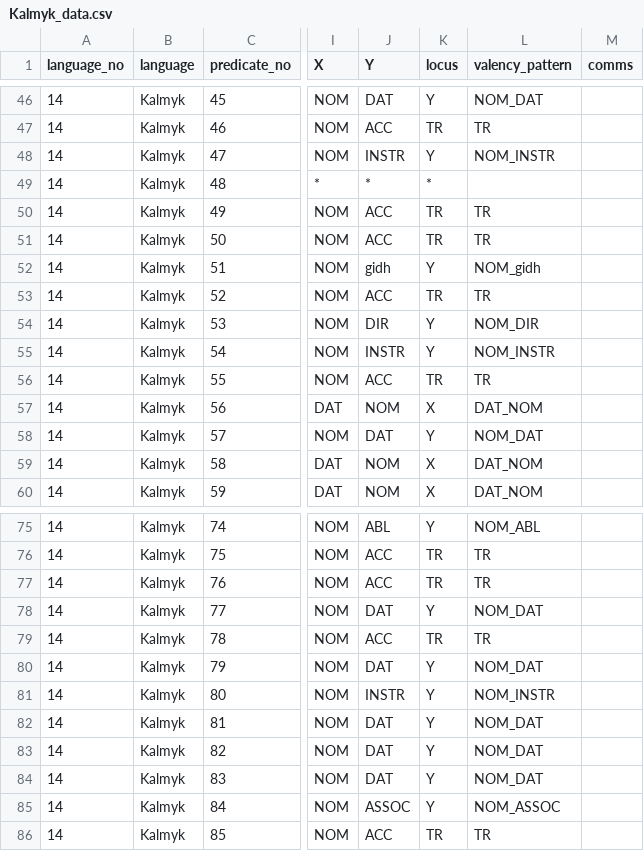
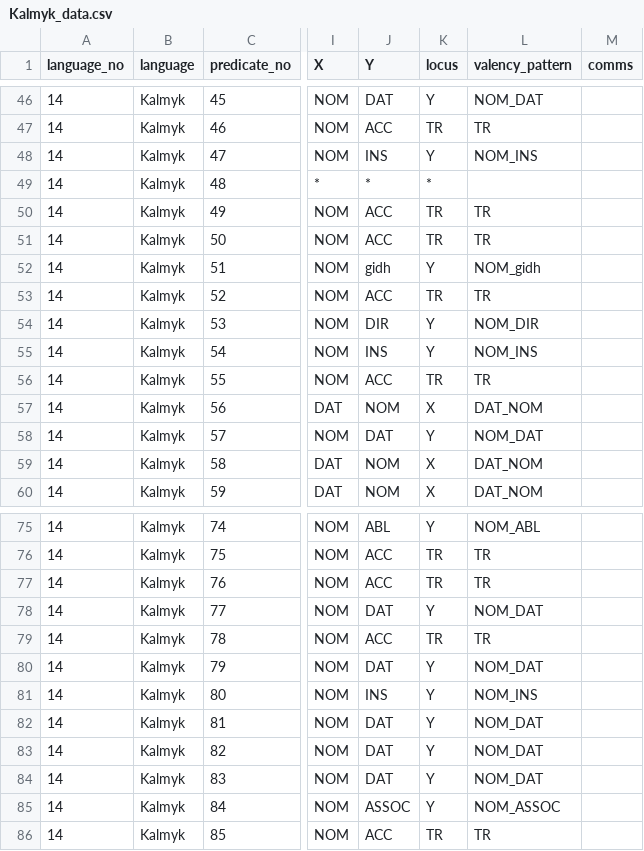
Before and after one commit to macleginn/bivaltyp, a CSV file: data/langtables_structural/Kalmyk_data.csv, drawn as a sheet; only a part is shown, gaps mark what is left out; the diff names each change by its address in the sheet, - before the commit and + after, or states it on an @@ line.

Commit message:
Add files via upload

```diff
--- a/data/langtables_structural/Kalmyk_data.csv
+++ b/data/langtables_structural/Kalmyk_data.csv
-J48 (Y): INSTR
+J48 (Y): INS
-L48 (valency_pattern): NOM_INSTR
+L48 (valency_pattern): NOM_INS
-J55 (Y): INSTR
+J55 (Y): INS
-L55 (valency_pattern): NOM_INSTR
+L55 (valency_pattern): NOM_INS
-J81 (Y): INSTR
+J81 (Y): INS
-L81 (valency_pattern): NOM_INSTR
+L81 (valency_pattern): NOM_INS
```
